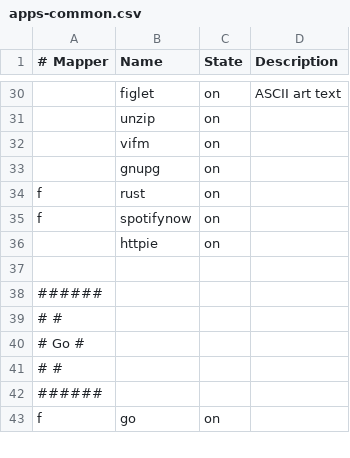
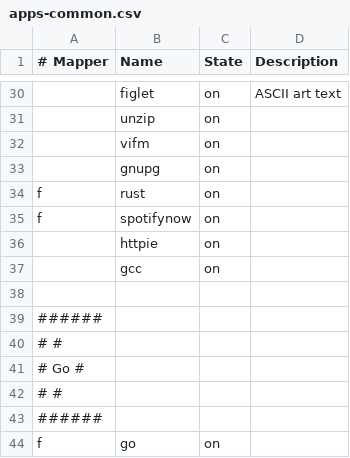
Before and after one commit to cabaalexander/dotfiles, a CSV file: config/apps-common.csv, drawn as a sheet; only a part is shown, gaps mark what is left out.

```diff
--- a/config/apps-common.csv
+++ b/config/apps-common.csv
@@ -36,2 +36,3 @@ f,spotifynow,on,
 ,httpie,on,
+,gcc,on,
 
```
Also changed, not shown: config/apps-ui.csv, config/apps.csv, 8 other files.
